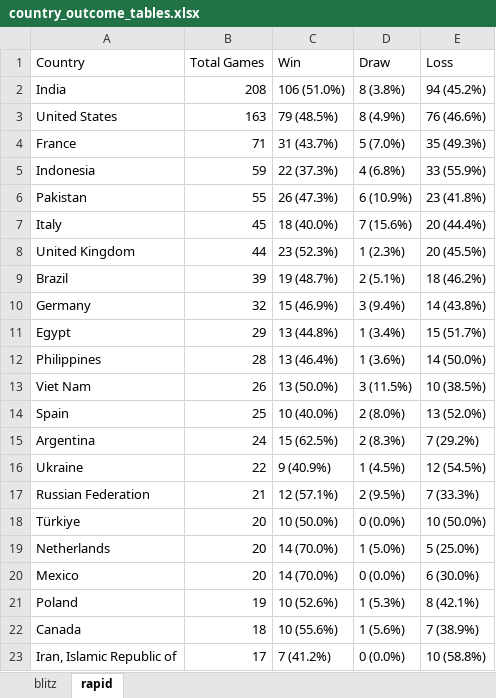
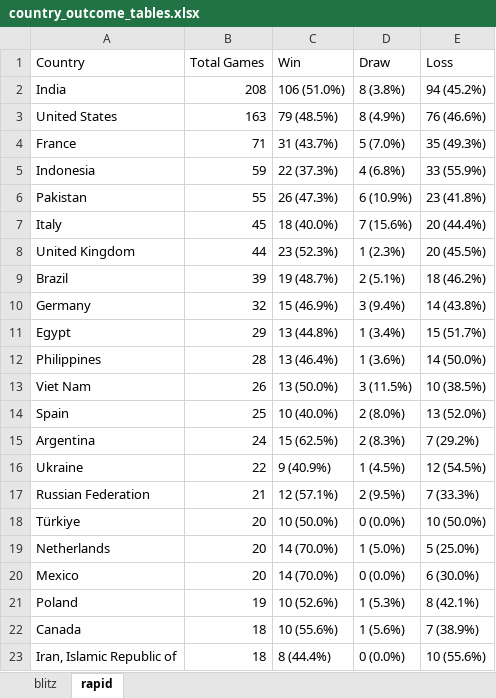
Before and after one commit to mirzaramis/chess_analytics_bot, an Excel workbook: data/country_outcome_tables.xlsx, sheet rapid, drawn as a sheet; values as stored, in another font and other column widths than the file's, no borders; the diff names each change by its address in the sheet, - before the commit and + after, or states it on an @@ line.

```diff
--- a/data/country_outcome_tables.xlsx (sheet rapid)
+++ b/data/country_outcome_tables.xlsx (sheet rapid)
-B23 (Total Games): 17
+B23 (Total Games): 18
-C23 (Win): 7 (41.2%)
+C23 (Win): 8 (44.4%)
-E23 (Loss): 10 (58.8%)
+E23 (Loss): 10 (55.6%)
```
Also changed, not shown: sheet blitz, 11 other files.
